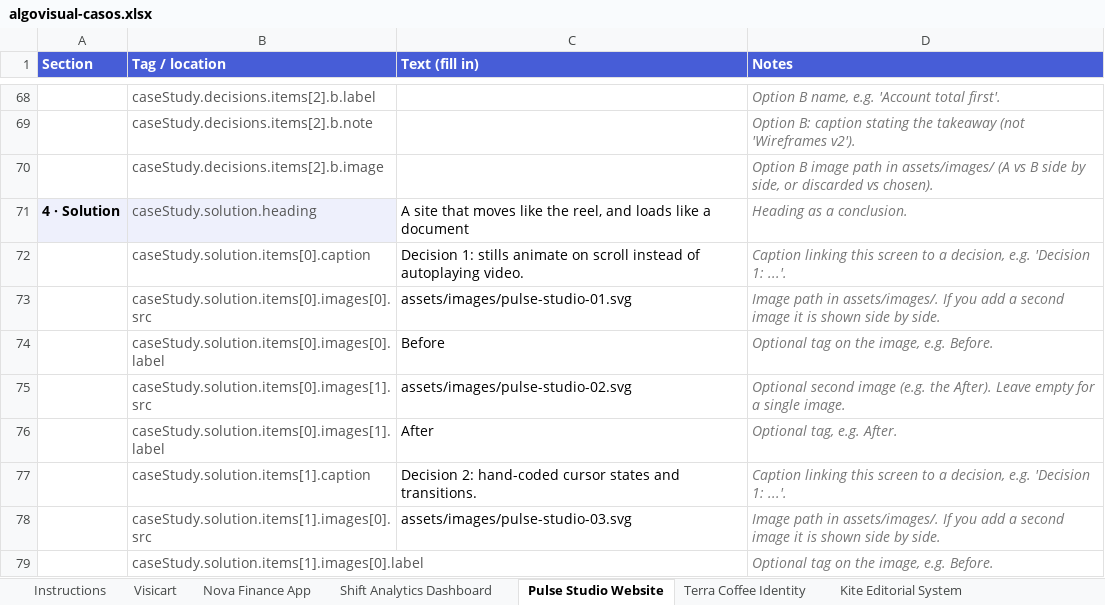
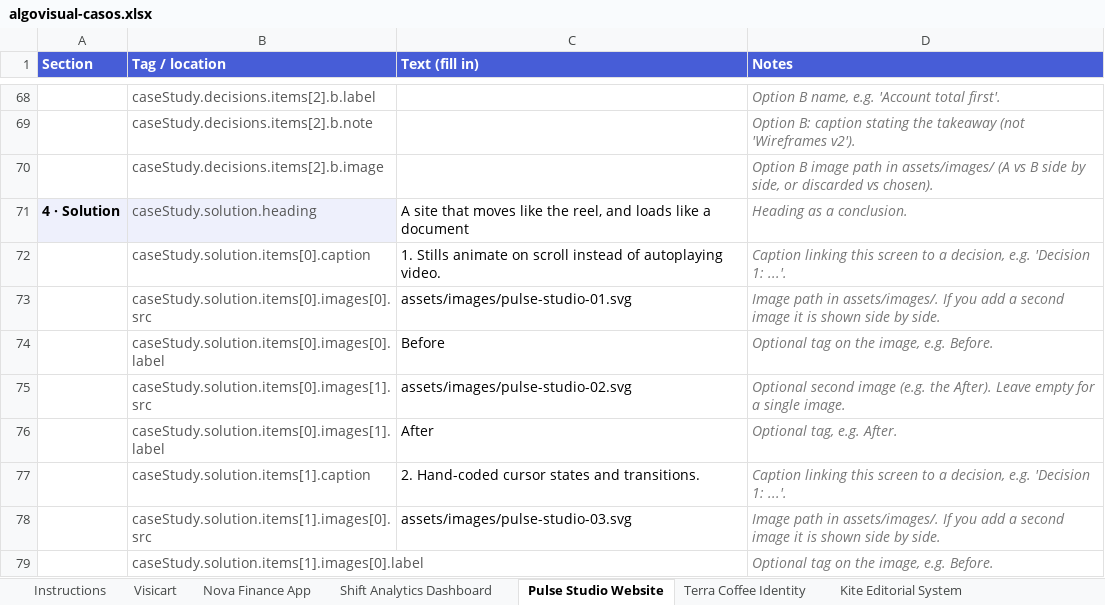
Before and after one commit to algovisual-mx/algovisual, an Excel workbook: content/algovisual-casos.xlsx, sheet Pulse Studio Website, drawn as a sheet; only a part is shown, gaps mark what is left out; values as stored, in another font and other column widths than the file's, no borders; the diff names each change by its address in the sheet, - before the commit and + after, or states it on an @@ line.

```diff
--- a/content/algovisual-casos.xlsx (sheet Pulse Studio Website)
+++ b/content/algovisual-casos.xlsx (sheet Pulse Studio Website)
-C72 (Text (fill in)): Decision 1: stills animate on…
+C72 (Text (fill in)): 1. Stills animate on…
-C77 (Text (fill in)): Decision 2: hand-coded cursor states…
+C77 (Text (fill in)): 2. Hand-coded cursor states…
```
Also changed, not shown: sheet Visicart, sheet Aether Motion Reel, sheet Kite Editorial System, sheet Terra Coffee Identity, sheet Shift Analytics Dashboard, sheet Nova Finance App, 7 other files.
